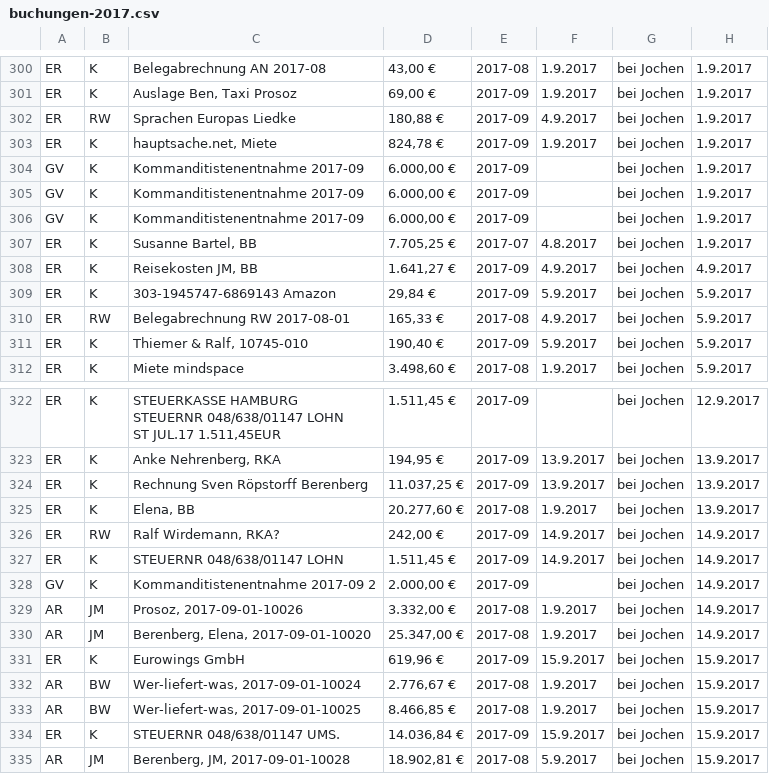
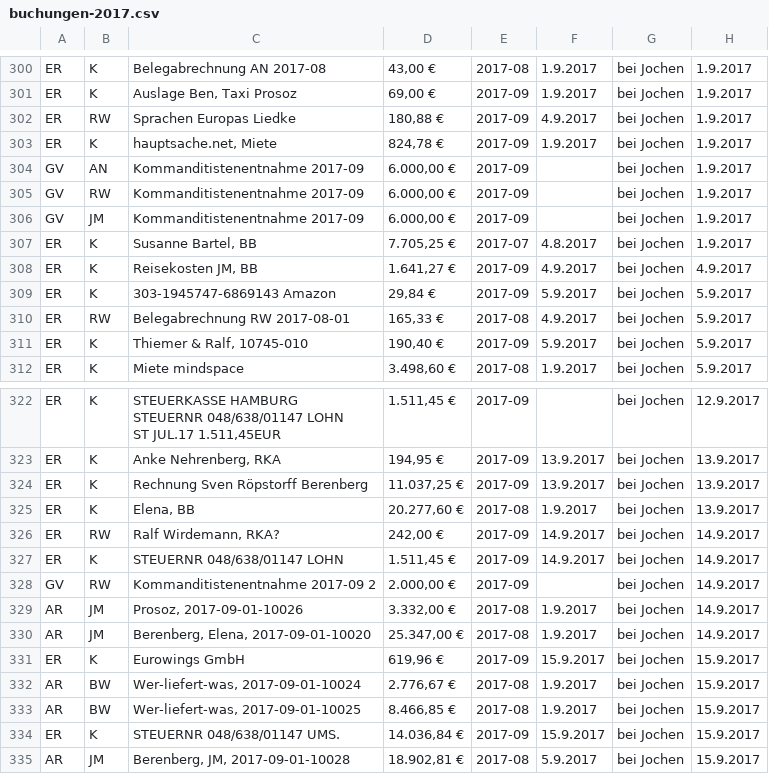
Before and after one commit to rwirdemann/kontrol, a CSV file: buchungen-2017.csv, drawn as a sheet; only a part is shown, gaps mark what is left out; the diff names each change by its address in the sheet, - before the commit and + after, or states it on an @@ line.

```diff
--- a/buchungen-2017.csv
+++ b/buchungen-2017.csv
-B304: K
+B304: AN
-B305: K
+B305: RW
-B306: K
+B306: JM
-B328: K
+B328: RW
```
Also changed, not shown: parser/bookings.csv, 7 other files.
